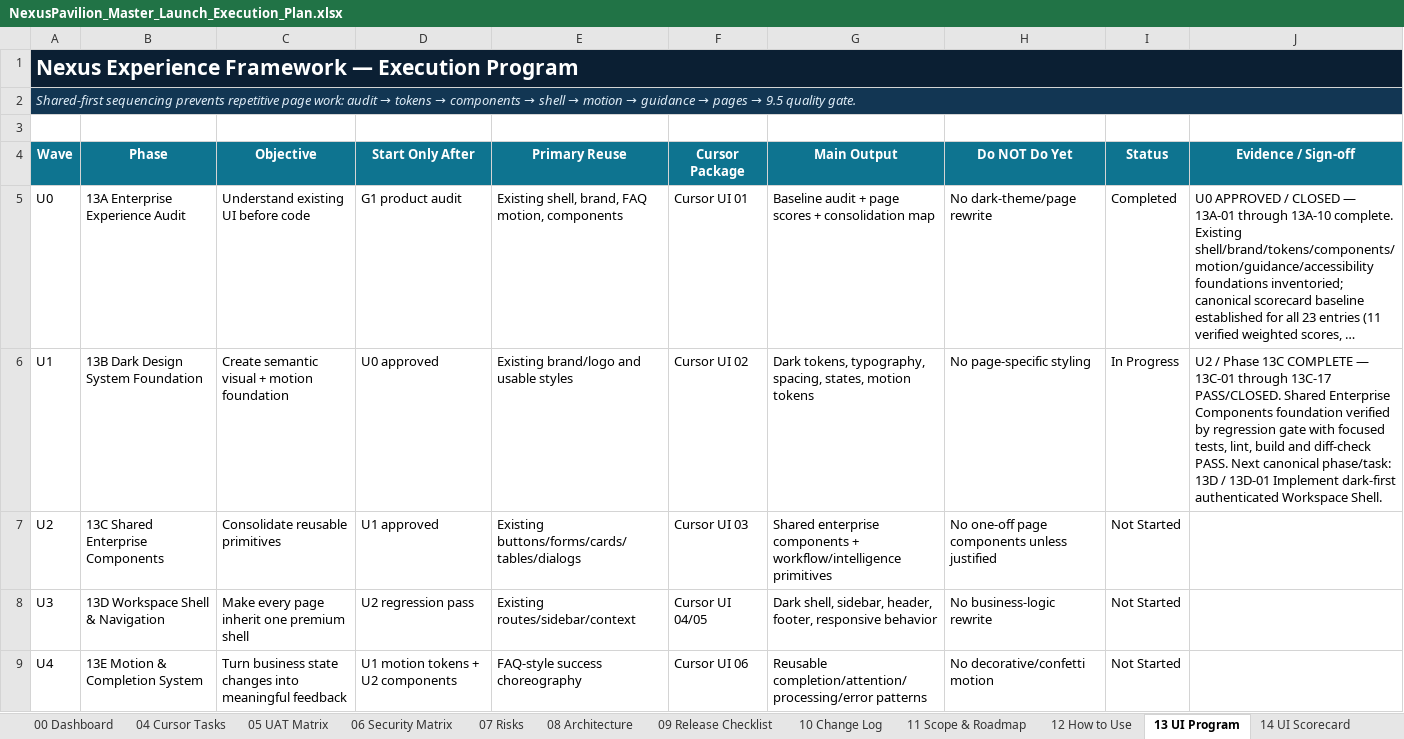
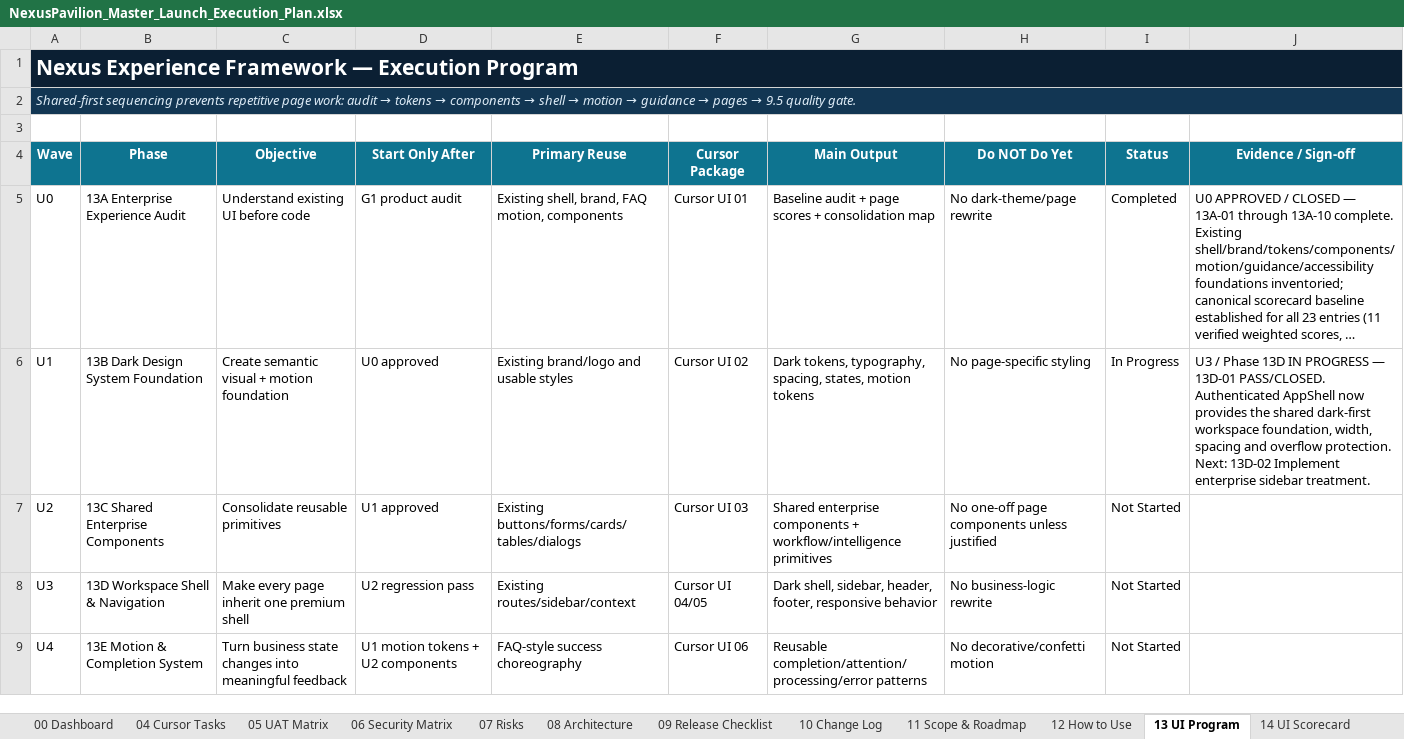
Before and after one commit to amirtaheri1978-cyber/nexuspavilion-core, an Excel workbook: docs/governance/NexusPavilion_Master_Launch_Execution_Plan.xlsx, sheet 13 UI Program, drawn as a sheet; only a part is shown; long unchanged cells end in …; values as stored, in another font and other column widths than the file's, no borders; conditional formats and table styles not drawn; the diff names each change by its address in the sheet, - before the commit and + after, or states it on an @@ line.

Commit message:
Close authenticated workspace shell task

```diff
--- a/docs/governance/NexusPavilion_Master_Launch_Execution_Plan.xlsx (sheet 13 UI Program)
+++ b/docs/governance/NexusPavilion_Master_Launch_Execution_Plan.xlsx (sheet 13 UI Program)
-J6 (Evidence / Sign-off): U2 / Phase 13C COMPLETE — 13C-01 through 13C-17 PASS/CLOSED. Shared Enterprise Components foundation verified by regression gate with focused tests, lint, build and diff-check PASS. Next canonical phase/task: 13D / 13D-01 Implement dark-first authenticated Workspace Shell.
+J6 (Evidence / Sign-off): U3 / Phase 13D IN PROGRESS — 13D-01 PASS/CLOSED. Authenticated AppShell now provides the shared dark-first workspace foundation, width, spacing and overflow protection. Next: 13D-02 Implement enterprise sidebar treatment.
```
Also changed, not shown: sheet 10 Change Log, sheet 01 Master Plan, sheet 00 Dashboard, charts or pictures.
